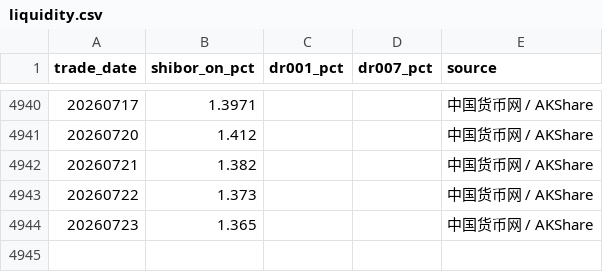
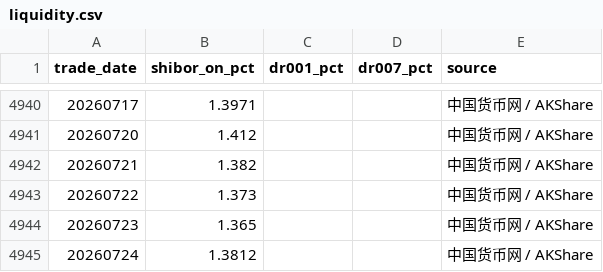
Before and after one commit to littlepeachh/macroscope-dashboard-v52, a CSV file: data/liquidity.csv, drawn as a sheet; only a part is shown, gaps mark what is left out; the diff names each change by its address in the sheet, - before the commit and + after, or states it on an @@ line.

```diff
--- a/data/liquidity.csv
+++ b/data/liquidity.csv
+row 4945: 20260724 | 1.3812 |  |  | 中国货币网 / AKShare
```
Also changed, not shown: data/macro.csv, 2 other files.
